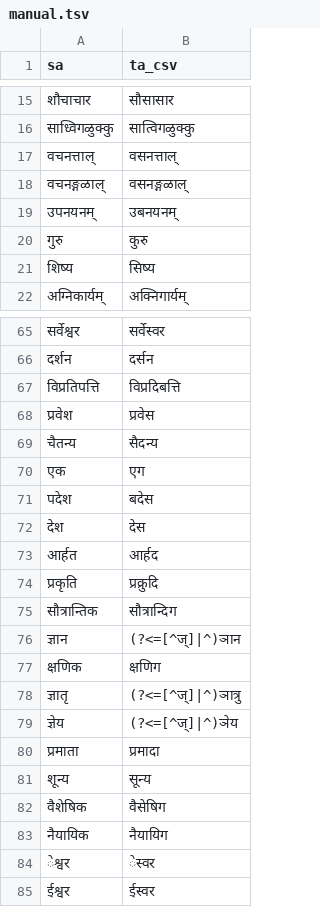
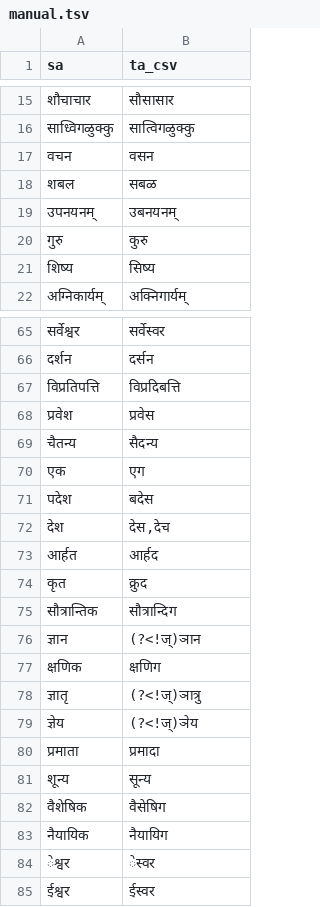
Before and after one commit to indic-transliteration/common_maps, a TSV file: ta_sa/manual.tsv, drawn as a sheet; only a part is shown, gaps mark what is left out; the diff covers the shown part only.

```diff
--- a/ta_sa/manual.tsv
+++ b/ta_sa/manual.tsv
@@ -16,4 +16,4 @@ sa	ta_csv
 साध्विगळुक्कु	सात्विगळुक्कु
-वचनत्ताल्	वसनत्ताल्
-वचनङ्गळाल्	वसनङ्गळाल्
+वचन	वसन
+शबल	सबळ
 उपनयनम्	उबनयनम्
@@ -71,10 +71,10 @@ sa	ta_csv
 पदेश	बदेस
-देश	देस
+देश	देस,देच
 आर्हत	आर्हद
-प्रकृति	प्रक्रुदि
+कृत	क्रुद
 सौत्रान्तिक	सौत्रान्दिग
-ज्ञान	(?<=[^ज्]|^)ञान
+ज्ञान	(?<!ज्)ञान
 क्षणिक	क्षणिग
-ज्ञातृ	(?<=[^ज्]|^)ञात्रु
-ज्ञेय	(?<=[^ज्]|^)ञेय
+ज्ञातृ	(?<!ज्)ञात्रु
+ज्ञेय	(?<!ज्)ञेय
 प्रमाता	प्रमादा
```
Also changed, not shown: 24 added rows elsewhere in this file.
